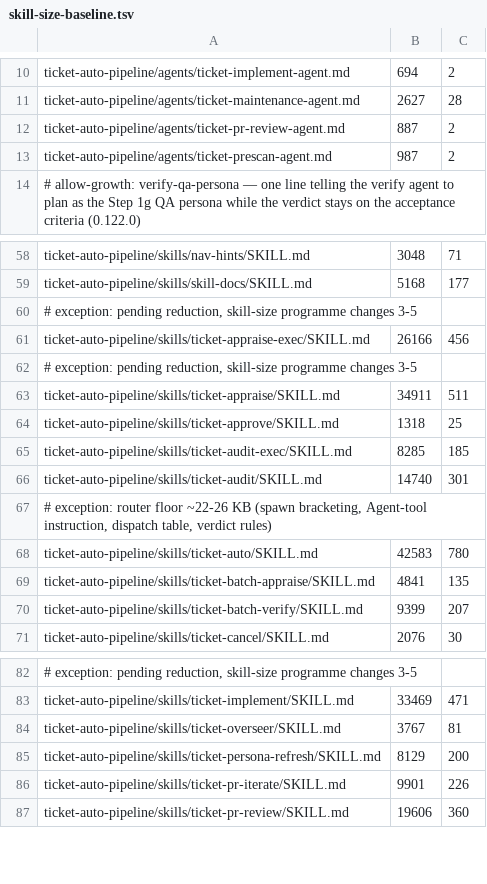
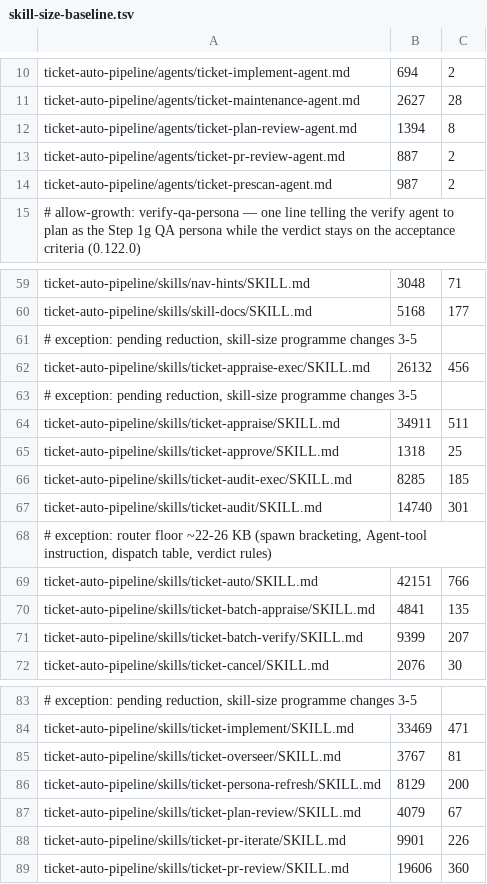
Before and after one commit to rogueprocess13/claude-plugins, a TSV file: scripts/skill-size-baseline.tsv, drawn as a sheet; only a part is shown, gaps mark what is left out.

```diff
--- a/scripts/skill-size-baseline.tsv
+++ b/scripts/skill-size-baseline.tsv
@@ -11,2 +11,3 @@ ticket-auto-pipeline/agents/ticket-implement-agent.md	694	2
 ticket-auto-pipeline/agents/ticket-maintenance-agent.md	2627	28
+ticket-auto-pipeline/agents/ticket-plan-review-agent.md	1394	8
 ticket-auto-pipeline/agents/ticket-pr-review-agent.md	887	2
@@ -60,3 +61,3 @@ ticket-auto-pipeline/skills/skill-docs/SKILL.md	5168	177
 # exception: pending reduction, skill-size programme changes 3-5
-ticket-auto-pipeline/skills/ticket-appraise-exec/SKILL.md	26166	456
+ticket-auto-pipeline/skills/ticket-appraise-exec/SKILL.md	26132	456
 # exception: pending reduction, skill-size programme changes 3-5
@@ -67,3 +68,3 @@ ticket-auto-pipeline/skills/ticket-audit/SKILL.md	14740	301
 # exception: router floor ~22-26 KB (spawn bracketing, Agent-tool instruction, dispatch table, verdict rules)
-ticket-auto-pipeline/skills/ticket-auto/SKILL.md	42583	780
+ticket-auto-pipeline/skills/ticket-auto/SKILL.md	42151	766
 ticket-auto-pipeline/skills/ticket-batch-appraise/SKILL.md	4841	135
@@ -85,2 +86,3 @@ ticket-auto-pipeline/skills/ticket-overseer/SKILL.md	3767	81
 ticket-auto-pipeline/skills/ticket-persona-refresh/SKILL.md	8129	200
+ticket-auto-pipeline/skills/ticket-plan-review/SKILL.md	4079	67
 ticket-auto-pipeline/skills/ticket-pr-iterate/SKILL.md	9901	226
```
Also changed, not shown: scripts/skill-context-baseline.tsv, scripts/test-durations.tsv, 25 other files.
